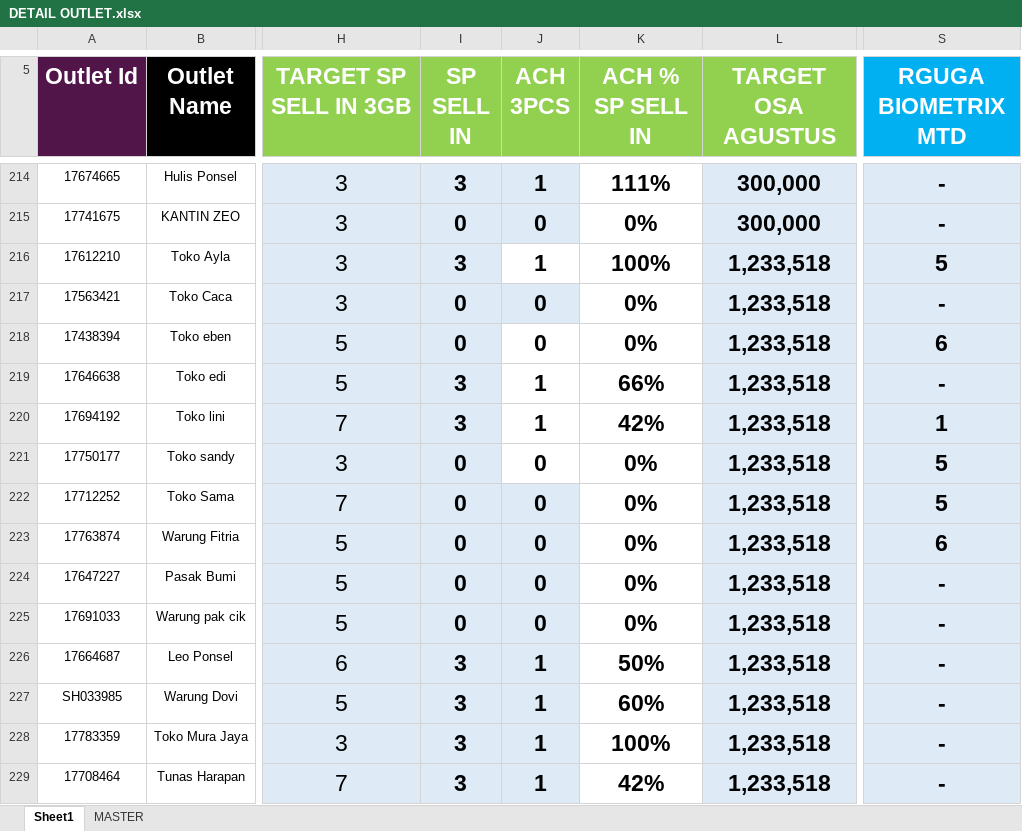
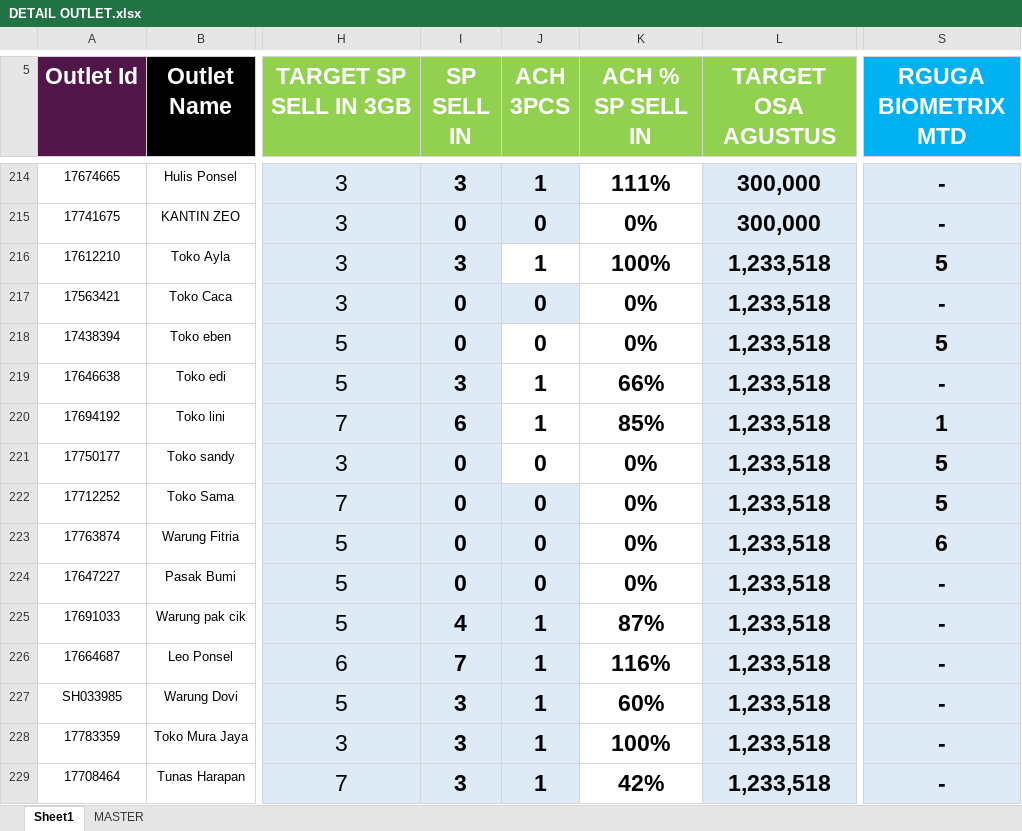
Before and after one commit to heryirwansyah05-cpu/Dashboard_Bengkayang, an Excel workbook: DETAIL OUTLET.xlsx, sheet Sheet1, drawn as a sheet; only a part is shown, gaps mark what is left out; values as stored, in another font and other column widths than the file's, no borders; conditional formats not drawn; the diff covers the shown part only; the diff names each change by its address in the sheet, - before the commit and + after, or states it on an @@ line.

```diff
--- a/DETAIL OUTLET.xlsx (sheet Sheet1)
+++ b/DETAIL OUTLET.xlsx (sheet Sheet1)
-S218 (RGUGA BIOMETRIX MTD): 6
+S218 (RGUGA BIOMETRIX MTD): 5
-I220 (SP SELL IN): 3
+I220 (SP SELL IN): 6
-K220 (ACH % SP SELL IN): 42%
+K220 (ACH % SP SELL IN): 85%
-I225 (SP SELL IN): 0
+I225 (SP SELL IN): 4
-J225 (ACH 3PCS): 0
+J225 (ACH 3PCS): 1
-K225 (ACH % SP SELL IN): 0%
+K225 (ACH % SP SELL IN): 87%
-I226 (SP SELL IN): 3
+I226 (SP SELL IN): 7
-K226 (ACH % SP SELL IN): 50%
+K226 (ACH % SP SELL IN): 116%
```
Also changed, not shown: 103 edited cells elsewhere in this sheet.
